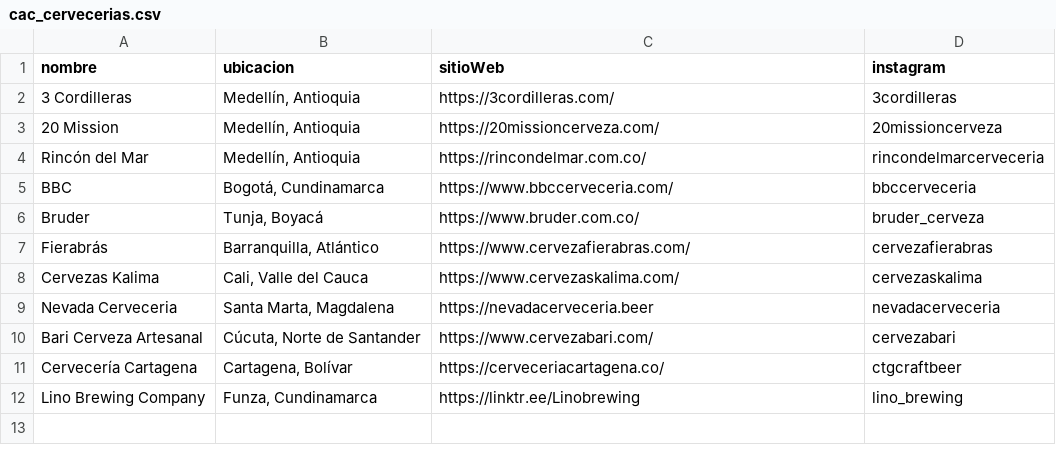
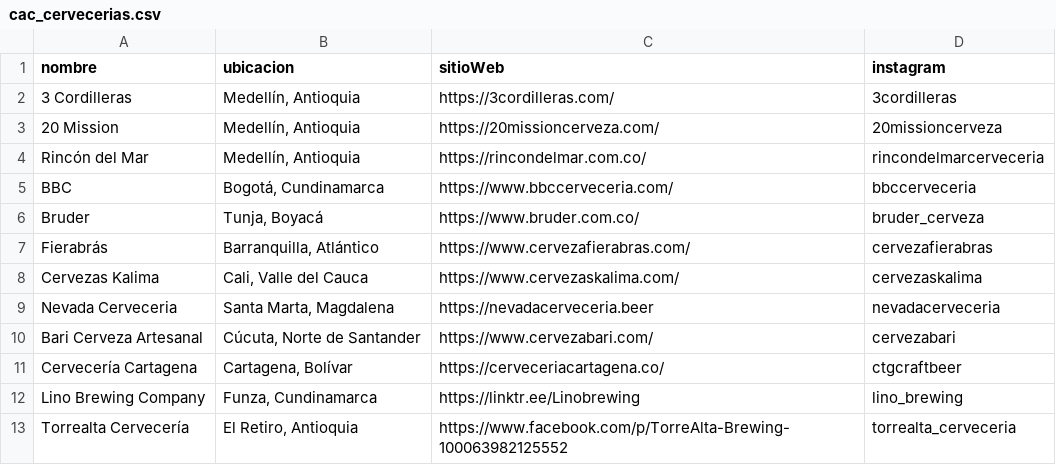
Before and after one commit to jdrodas/CervezasColombia, a CSV file: datos/cac_cervecerias.csv, drawn as a sheet; the diff names each change by its address in the sheet, - before the commit and + after, or states it on an @@ line.

```diff
--- a/datos/cac_cervecerias.csv
+++ b/datos/cac_cervecerias.csv
+row 13: Torrealta Cervecería | El Retiro, Antioquia | https://www.facebook.com/p/TorreAlta-Brewing-100063982125552 | torrealta_cerveceria
```
Also changed, not shown: datos/cac_cervezas.csv, datos/cac_estilos.csv, 18 other files.
